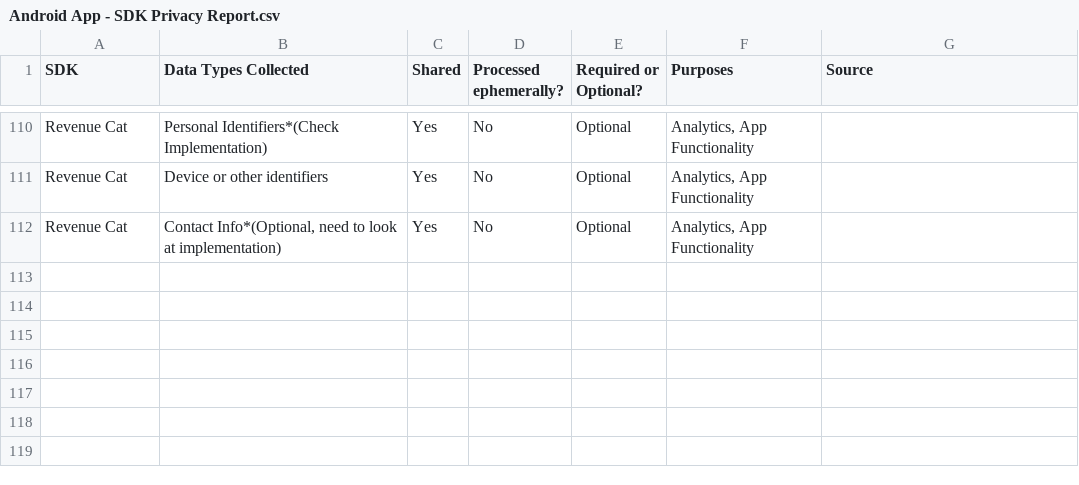
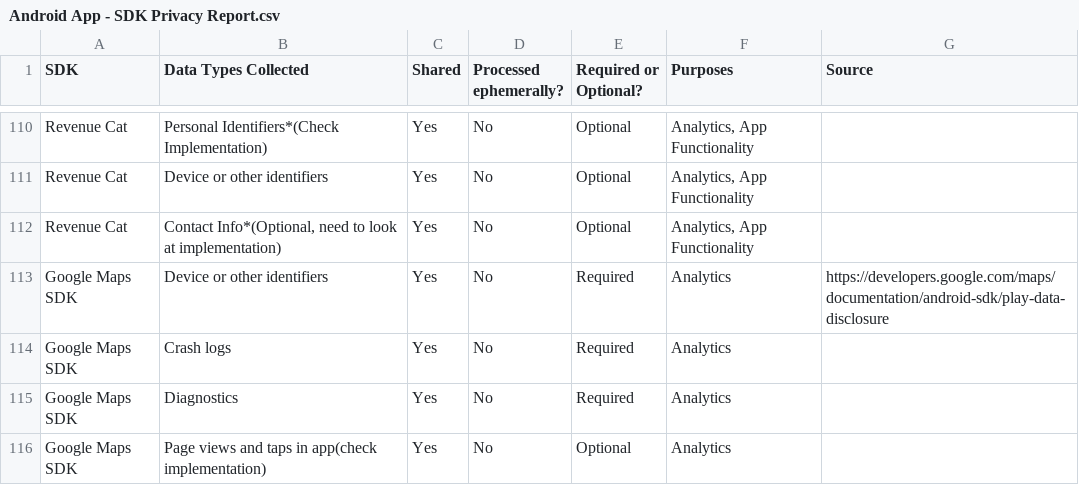
Before and after one commit to Privado-Inc/SDK-Privacy-Report, a CSV file: Android App - SDK Privacy Report.csv, drawn as a sheet; only a part is shown, gaps mark what is left out.

Commit message:
Update Android App - SDK Privacy Report.csv

```diff
--- a/Android App - SDK Privacy Report.csv
+++ b/Android App - SDK Privacy Report.csv
@@ -117 +117,5 @@ Revenue Cat,Device or other identifiers,Yes,No,Optional,"Analytics, App Function
 Revenue Cat,"Contact Info*(Optional, need to look at implementation)",Yes,No,Optional,"Analytics, App Functionality",
+Google Maps SDK,Device or other identifiers,Yes,No,Required,Analytics,https://developers.google.com/maps/documentation/android-sdk/play-data-disclosure
+Google Maps SDK,Crash logs,Yes,No,Required,Analytics
+Google Maps SDK,Diagnostics,Yes,No,Required,Analytics
+Google Maps SDK,Page views and taps in app(check implementation),Yes,No,Optional,Analytics
```
